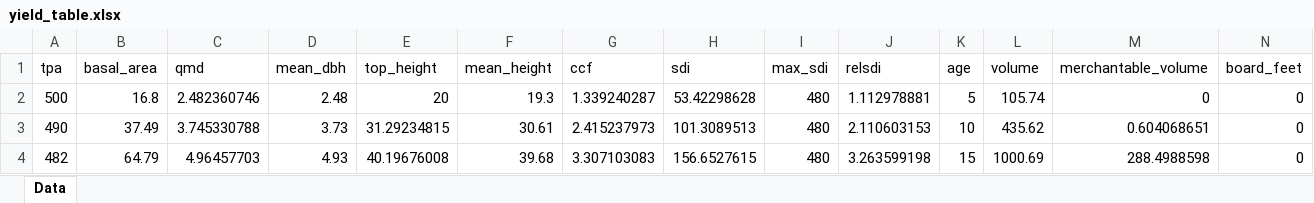
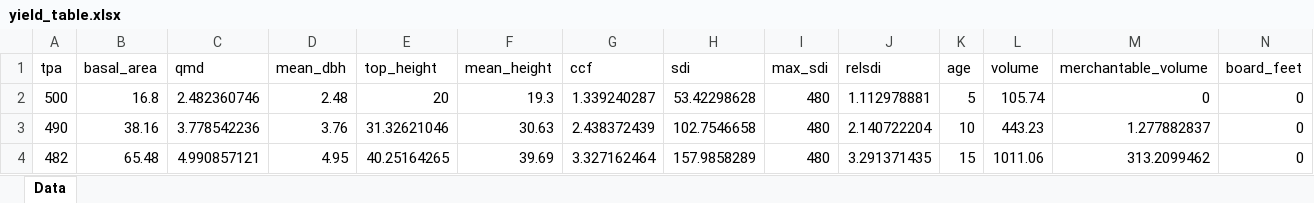
Before and after one commit to mihiarc/pyfvs, an Excel workbook: test_output/persistence_tests/yield_table.xlsx, sheet Data, drawn as a sheet; only a part is shown; values as stored, in another font and other column widths than the file's, no borders; the diff names each change by its address in the sheet, - before the commit and + after, or states it on an @@ line.

```diff
--- a/test_output/persistence_tests/yield_table.xlsx (sheet Data)
+++ b/test_output/persistence_tests/yield_table.xlsx (sheet Data)
-B3 (basal_area): 37.49
+B3 (basal_area): 38.16
-C3 (qmd): 3.745330788
+C3 (qmd): 3.778542236
-D3 (mean_dbh): 3.73
+D3 (mean_dbh): 3.76
-E3 (top_height): 31.29234815
+E3 (top_height): 31.32621046
-F3 (mean_height): 30.61
+F3 (mean_height): 30.63
-G3 (ccf): 2.415237973
+G3 (ccf): 2.438372439
-H3 (sdi): 101.3089513
+H3 (sdi): 102.7546658
-J3 (relsdi): 2.110603153
+J3 (relsdi): 2.140722204
-L3 (volume): 435.62
+L3 (volume): 443.23
-M3 (merchantable_volume): 0.604068651
+M3 (merchantable_volume): 1.277882837
-B4 (basal_area): 64.79
+B4 (basal_area): 65.48
-C4 (qmd): 4.96457703
+C4 (qmd): 4.990857121
-D4 (mean_dbh): 4.93
+D4 (mean_dbh): 4.95
-E4 (top_height): 40.19676008
+E4 (top_height): 40.25164265
-F4 (mean_height): 39.68
+F4 (mean_height): 39.69
-G4 (ccf): 3.307103083
+G4 (ccf): 3.327162464
-H4 (sdi): 156.6527615
+H4 (sdi): 157.9858289
-J4 (relsdi): 3.263599198
+J4 (relsdi): 3.291371435
-L4 (volume): 1000.69
+L4 (volume): 1011.06
-M4 (merchantable_volume): 288.4988598
+M4 (merchantable_volume): 313.2099462
```
Also changed, not shown: 39 other files.
